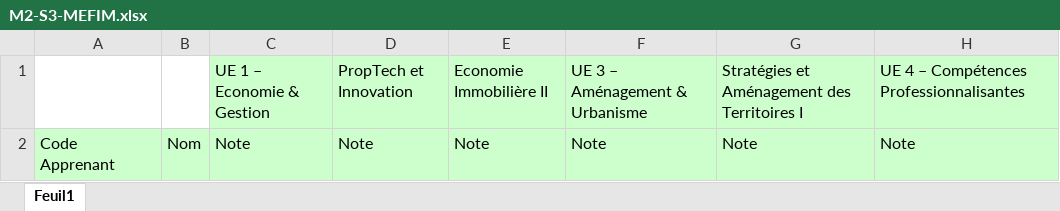
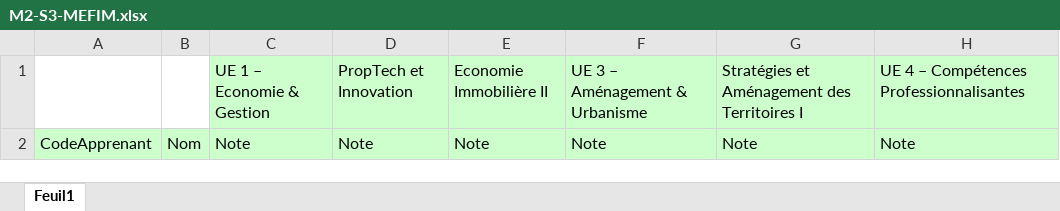
Before and after one commit to GithubESPI/UploadBackend, an Excel workbook: excel/M2-S3/M2-S3-MEFIM.xlsx, sheet Feuil1, drawn as a sheet; only a part is shown; values as stored, in another font and other column widths than the file's, no borders; conditional formats not drawn; the diff names each change by its address in the sheet, - before the commit and + after, or states it on an @@ line.

```diff
--- a/excel/M2-S3/M2-S3-MEFIM.xlsx (sheet Feuil1)
+++ b/excel/M2-S3/M2-S3-MEFIM.xlsx (sheet Feuil1)
-A2: Code Apprenant
+A2: CodeApprenant
```
Also changed, not shown: excel/M1-S2/M1-S2-MAPI.xlsx, excel/M1-S2/M1-S2-MEFIM.xlsx, 17 other files.
